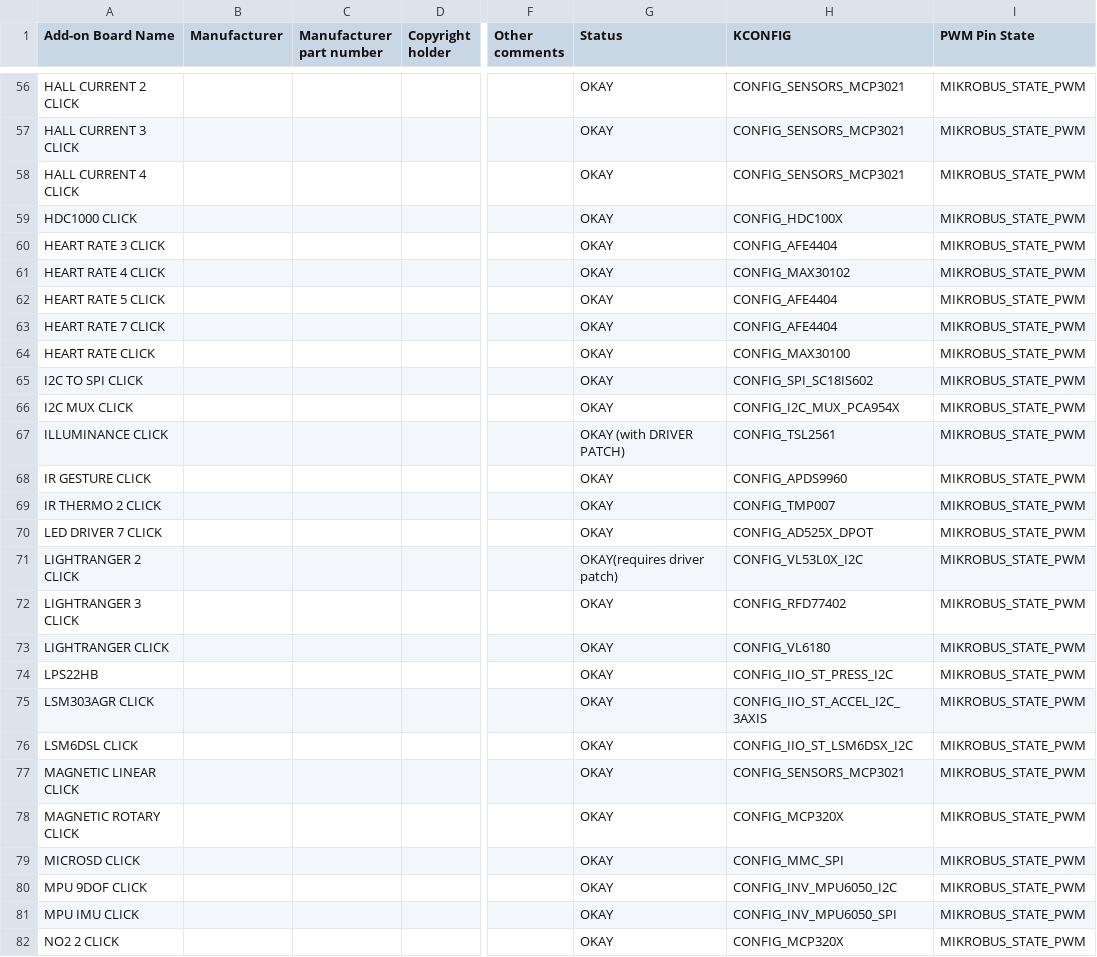
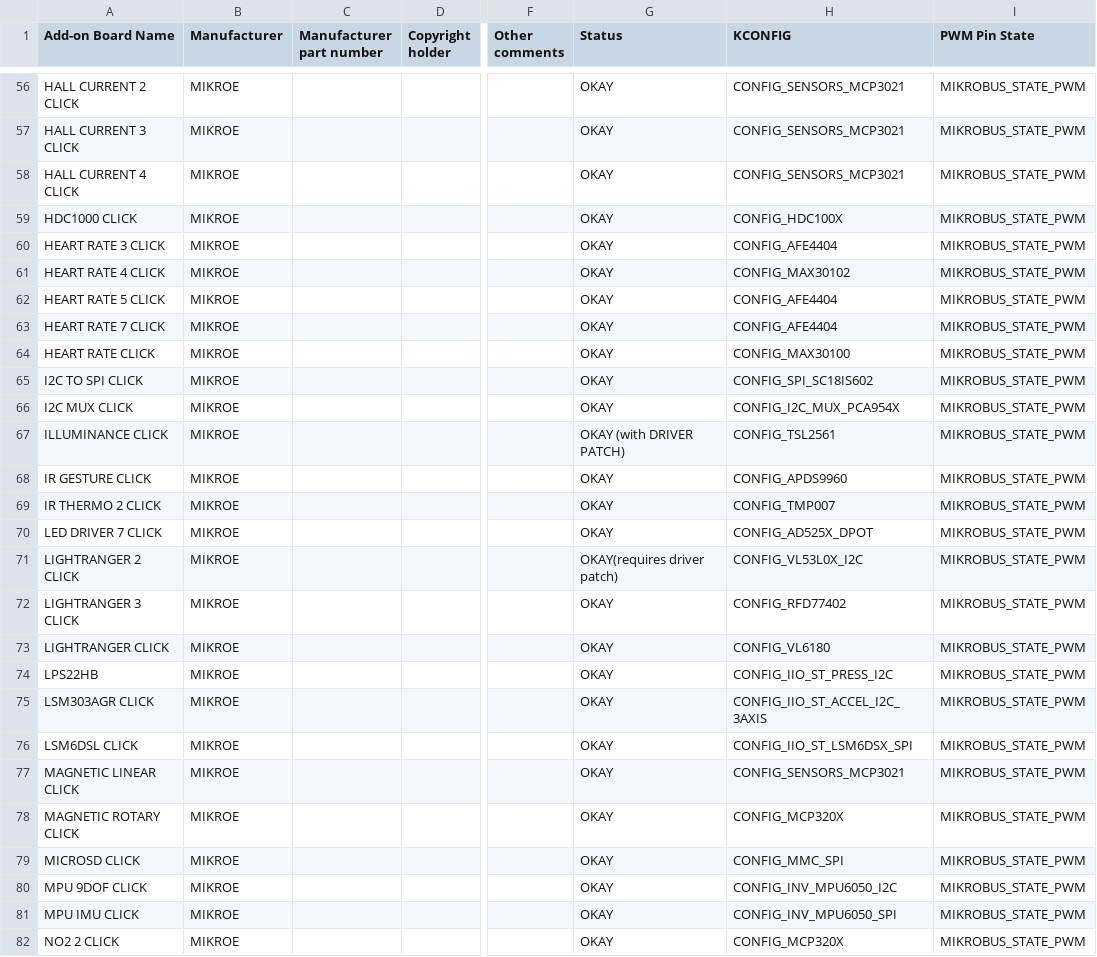
Before and after one commit to beagleboard/manifesto, a CSV file: mikrobus_board_list.csv, drawn as a sheet; only a part is shown, gaps mark what is left out; the diff covers the shown part only; the diff names each change by its address in the sheet, - before the commit and + after, or states it on an @@ line.

```diff
--- a/mikrobus_board_list.csv
+++ b/mikrobus_board_list.csv
-B56:B82 (Manufacturer): (empty)
+B56:B82 (Manufacturer): MIKROE
-H76 (KCONFIG): CONFIG_IIO_ST_LSM6DSX_I2C
+H76 (KCONFIG): CONFIG_IIO_ST_LSM6DSX_SPI
```
Also changed, not shown: 5 added rows and 118 edited cells elsewhere in this file.
